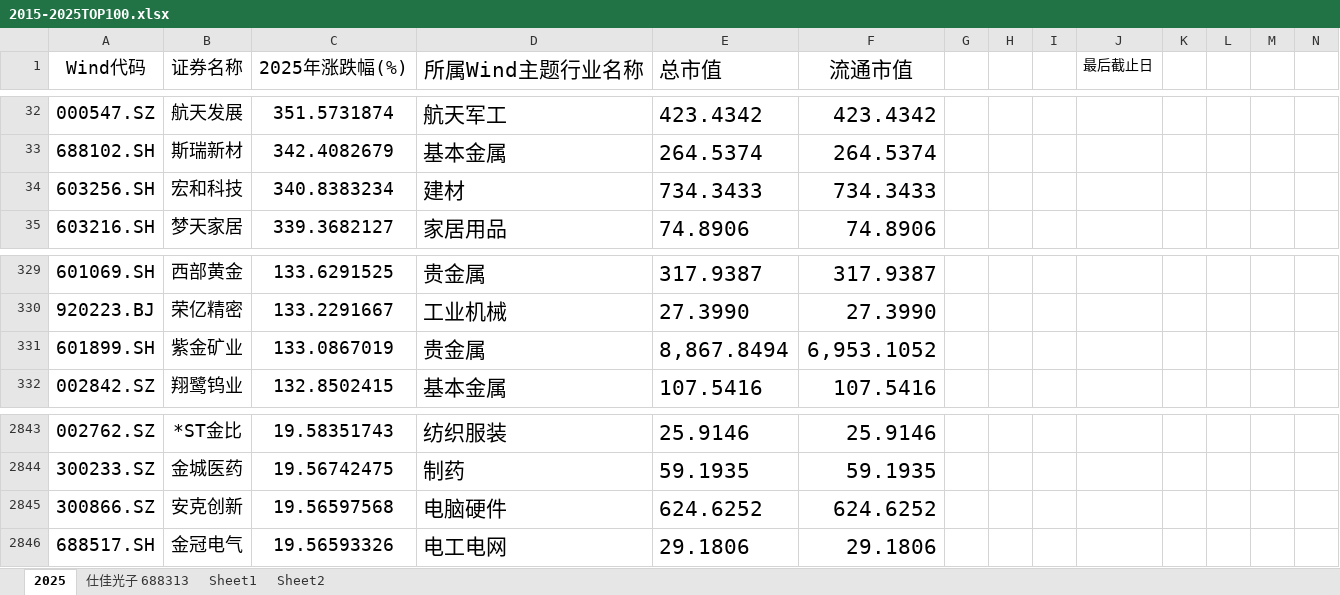
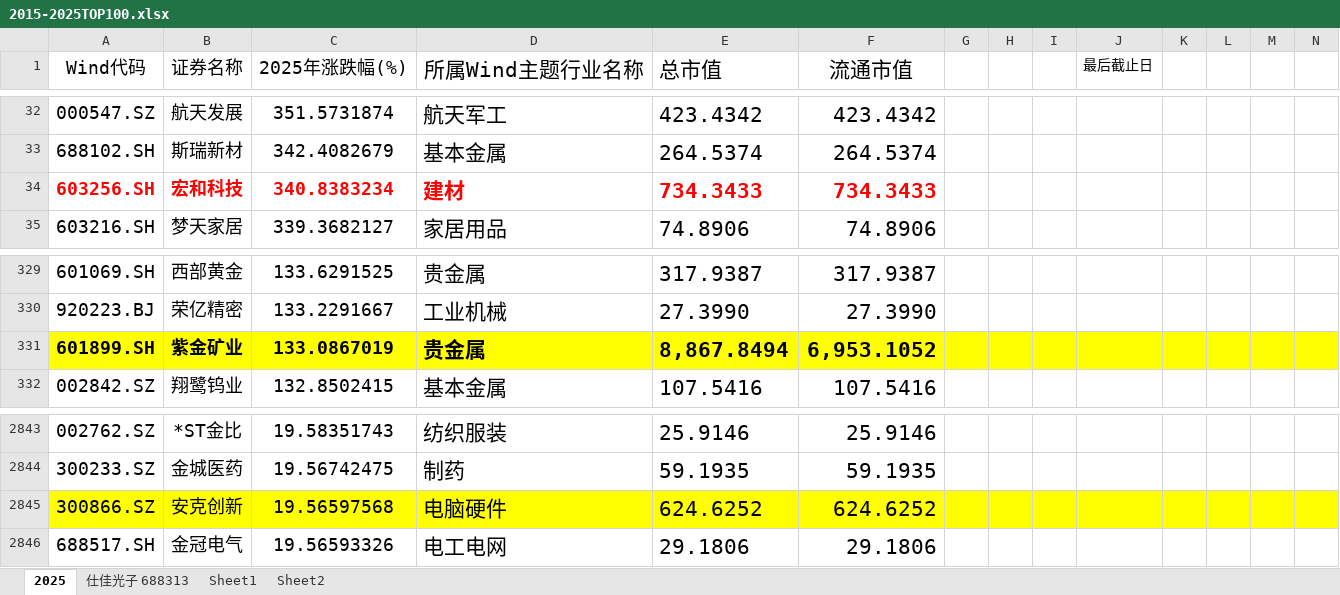
Before and after one commit to warrenluccie/warrenluccie.github.io, an Excel workbook: docs/orcs trading system/0.DailyLessons/2015-2025TOP100.xlsx, sheet 2025, drawn as a sheet; only a part is shown, gaps mark what is left out; values as stored, in another font and other column widths than the file's, no borders; the diff covers the shown part only; the diff names each change by its address in the sheet, - before the commit and + after, or states it on an @@ line.

```diff
--- a/docs/orcs trading system/0.DailyLessons/2015-2025TOP100.xlsx (sheet 2025)
+++ b/docs/orcs trading system/0.DailyLessons/2015-2025TOP100.xlsx (sheet 2025)
@@ A34:F34 bold: off → on, text colour: black → #FF0000 @@
-A331:N331 fill: none
+A331:N331 fill: #FFFF00
-A331:F331 bold: off
+A331:F331 bold: on
-A2845:N2845 fill: none
+A2845:N2845 fill: #FFFF00
```
Also changed, not shown: cell formats elsewhere in this sheet, 23 other files.
